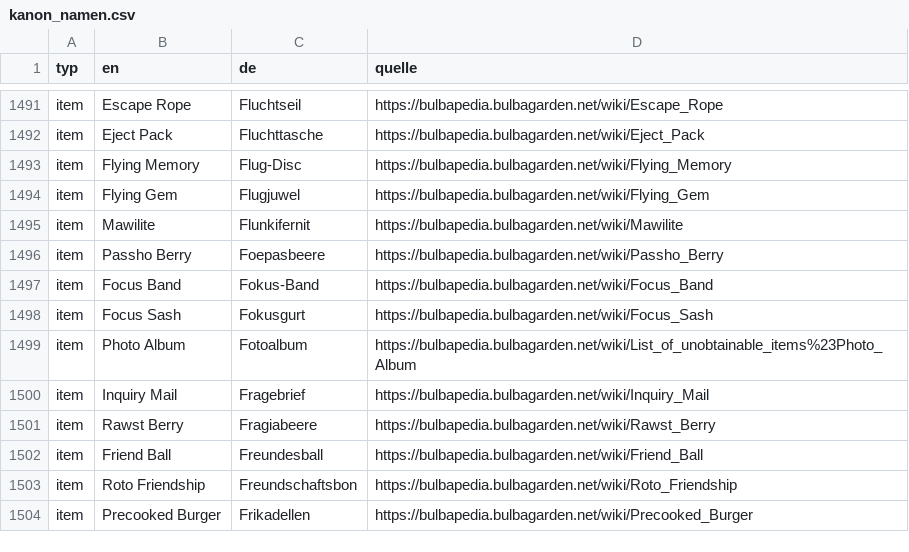
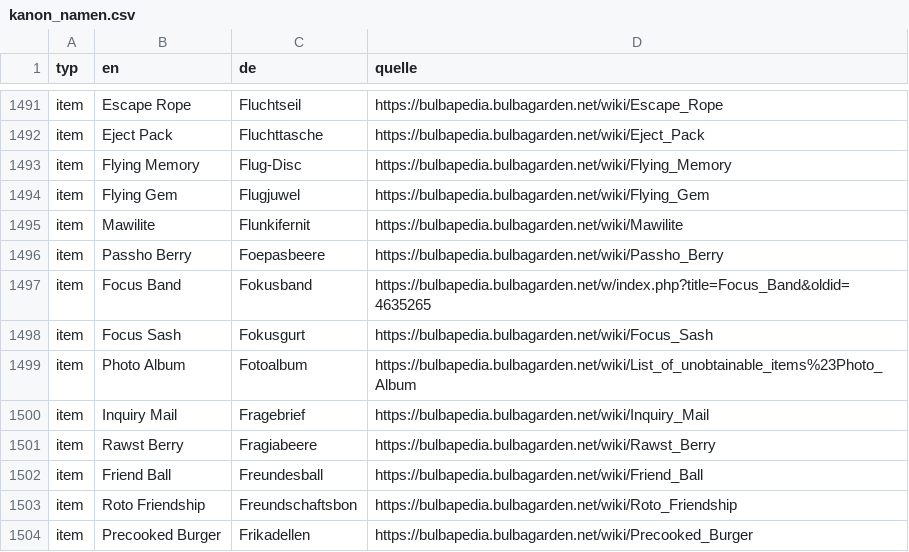
Before and after one commit to pokemon-unbound-de/kanon-namensliste, a CSV file: kanon_namen.csv, drawn as a sheet; only a part is shown, gaps mark what is left out.

```diff
--- a/kanon_namen.csv
+++ b/kanon_namen.csv
@@ -1496,3 +1496,3 @@ item;Mawilite;Flunkifernit;https://bulbapedia.bulbagarden.net/wiki/Mawilite
 item;Passho Berry;Foepasbeere;https://bulbapedia.bulbagarden.net/wiki/Passho_Berry
-item;Focus Band;Fokus-Band;https://bulbapedia.bulbagarden.net/wiki/Focus_Band
+item;Focus Band;Fokusband;https://bulbapedia.bulbagarden.net/w/index.php?title=Focus_Band&oldid=4635265
 item;Focus Sash;Fokusgurt;https://bulbapedia.bulbagarden.net/wiki/Focus_Sash
```
Also changed, not shown: kanon_aliases.csv, 2 other files.
